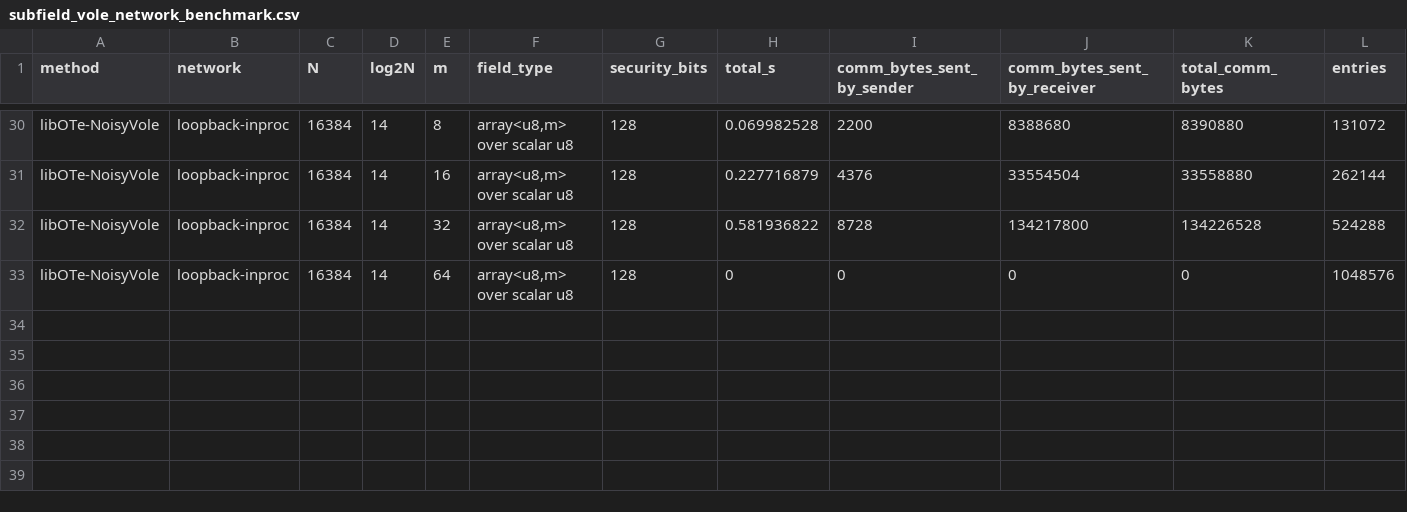
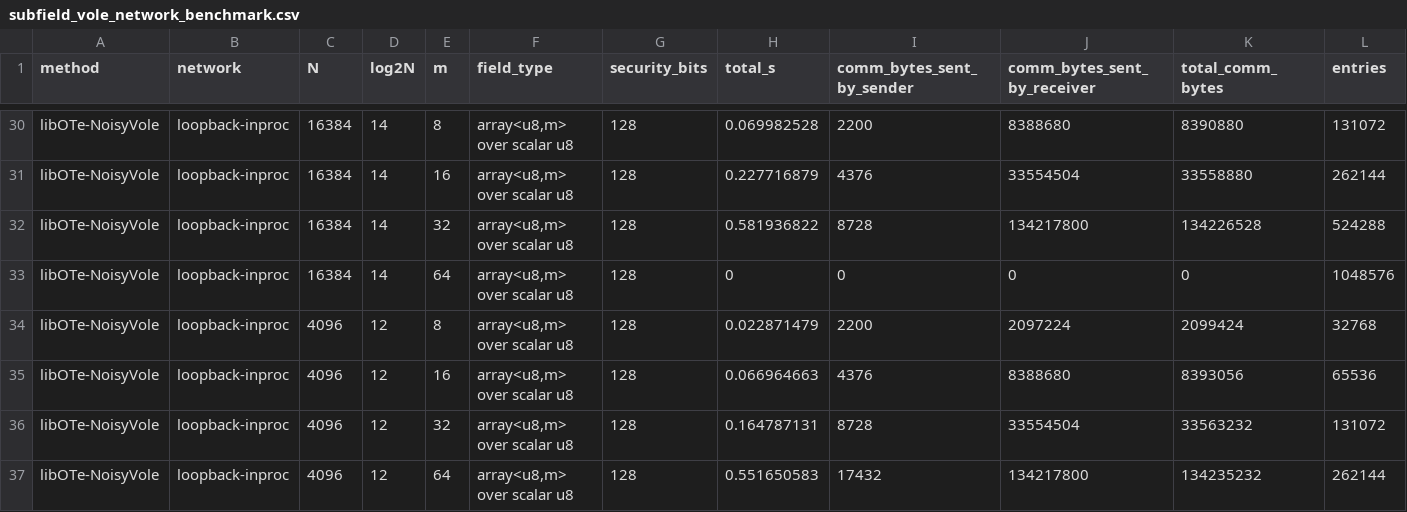
Before and after one commit to c-doubley/mVOLE, a CSV file: docs/subfield_vole_network_benchmark.csv, drawn as a sheet; only a part is shown, gaps mark what is left out; rows hold the shown columns only; the diff names each change by its address in the sheet, - before the commit and + after, or states it on an @@ line.

```diff
--- a/docs/subfield_vole_network_benchmark.csv
+++ b/docs/subfield_vole_network_benchmark.csv
+row 34: libOTe-NoisyVole | loopback-inproc | 4096 | 12 | 8 | array<u8,m> over scalar u8 | 128 | 0.022871479 | 2200 | 2097224 | 2099424 | 32768
+row 35: libOTe-NoisyVole | loopback-inproc | 4096 | 12 | 16 | array<u8,m> over scalar u8 | 128 | 0.066964663 | 4376 | 8388680 | 8393056 | 65536
+row 36: libOTe-NoisyVole | loopback-inproc | 4096 | 12 | 32 | array<u8,m> over scalar u8 | 128 | 0.164787131 | 8728 | 33554504 | 33563232 | 131072
+row 37: libOTe-NoisyVole | loopback-inproc | 4096 | 12 | 64 | array<u8,m> over scalar u8 | 128 | 0.551650583 | 17432 | 134217800 | 134235232 | 262144
```
Also changed, not shown: docs/subfield_vole_tcp_loopback.csv, 10 other files.
